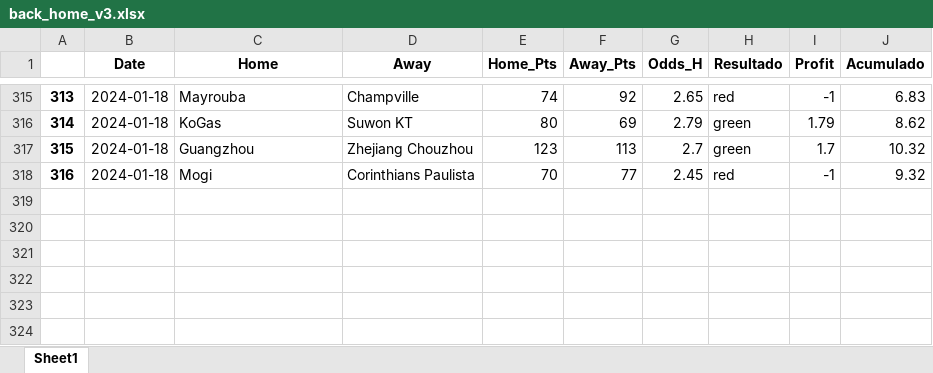
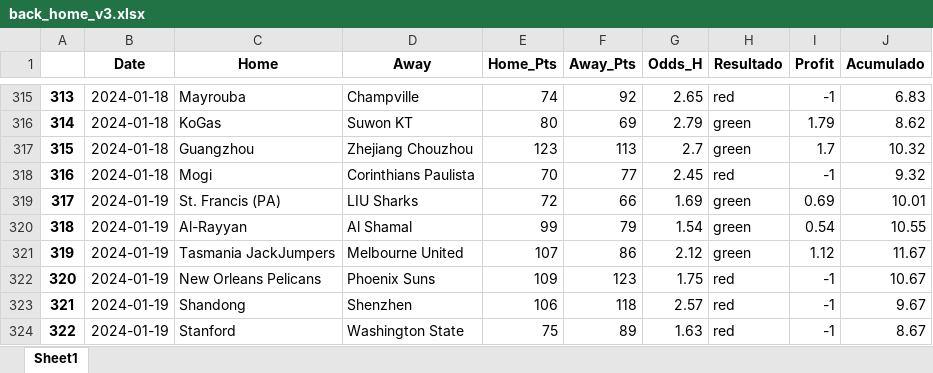
Before and after one commit to johnn1sbo3s/basketball_models, an Excel workbook: acp_metodos/excel_files/back_home_v3.xlsx, sheet Sheet1, drawn as a sheet; only a part is shown, gaps mark what is left out; values as stored, in another font and other column widths than the file's, no borders; the diff names each change by its address in the sheet, - before the commit and + after, or states it on an @@ line.

```diff
--- a/acp_metodos/excel_files/back_home_v3.xlsx (sheet Sheet1)
+++ b/acp_metodos/excel_files/back_home_v3.xlsx (sheet Sheet1)
+row 319: 317 | 2024-01-19 | St. Francis (PA) | LIU Sharks | 72 | 66 | 1.69 | green | 0.69 | 10.01
+row 320: 318 | 2024-01-19 | Al-Rayyan | Al Shamal | 99 | 79 | 1.54 | green | 0.54 | 10.55
+row 321: 319 | 2024-01-19 | Tasmania JackJumpers | Melbourne United | 107 | 86 | 2.12 | green | 1.12 | 11.67
+row 322: 320 | 2024-01-19 | New Orleans Pelicans | Phoenix Suns | 109 | 123 | 1.75 | red | -1 | 10.67
+row 323: 321 | 2024-01-19 | Shandong | Shenzhen | 106 | 118 | 2.57 | red | -1 | 9.67
+row 324: 322 | 2024-01-19 | Stanford | Washington State | 75 | 89 | 1.63 | red | -1 | 8.67
```
Also changed, not shown: acp_metodos/excel_files/over_v0.xlsx, 5 other files.
